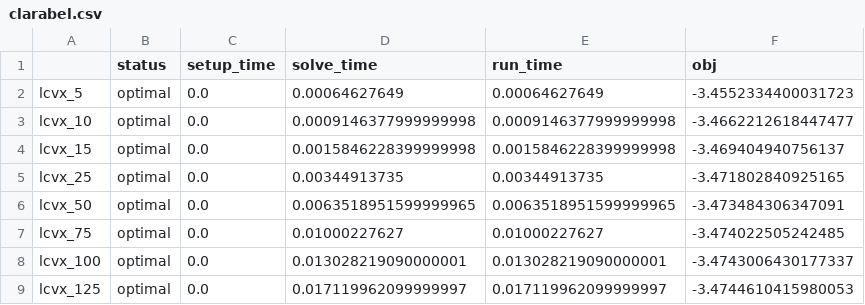
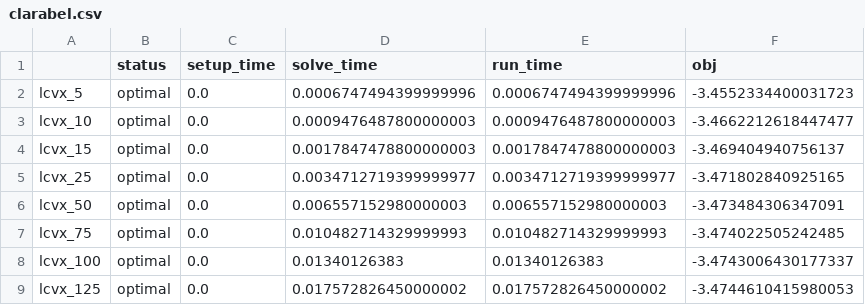
Before and after one commit to qoco-org/qoco-benchmarks, a CSV file: results/lcvx/clarabel.csv, drawn as a sheet.

```diff
--- a/results/lcvx/clarabel.csv
+++ b/results/lcvx/clarabel.csv
@@ -1,9 +1,9 @@
 ,status,setup_time,solve_time,run_time,obj
-lcvx_5,optimal,0.0,0.00064627649,0.00064627649,-3.4552334400031723
-lcvx_10,optimal,0.0,0.0009146377999999998,0.0009146377999999998,-3.4662212618447477
-lcvx_15,optimal,0.0,0.0015846228399999998,0.0015846228399999998,-3.469404940756137
-lcvx_25,optimal,0.0,0.00344913735,0.00344913735,-3.471802840925165
-lcvx_50,optimal,0.0,0.0063518951599999965,0.0063518951599999965,-3.473484306347091
-lcvx_75,optimal,0.0,0.01000227627,0.01000227627,-3.474022505242485
-lcvx_100,optimal,0.0,0.013028219090000001,0.013028219090000001,-3.4743006430177337
-lcvx_125,optimal,0.0,0.017119962099999997,0.017119962099999997,-3.4744610415980053
+lcvx_5,optimal,0.0,0.0006747494399999996,0.0006747494399999996,-3.4552334400031723
+lcvx_10,optimal,0.0,0.0009476487800000003,0.0009476487800000003,-3.4662212618447477
+lcvx_15,optimal,0.0,0.0017847478800000003,0.0017847478800000003,-3.469404940756137
+lcvx_25,optimal,0.0,0.0034712719399999977,0.0034712719399999977,-3.471802840925165
+lcvx_50,optimal,0.0,0.006557152980000003,0.006557152980000003,-3.473484306347091
+lcvx_75,optimal,0.0,0.010482714329999993,0.010482714329999993,-3.474022505242485
+lcvx_100,optimal,0.0,0.01340126383,0.01340126383,-3.4743006430177337
+lcvx_125,optimal,0.0,0.017572826450000002,0.017572826450000002,-3.4744610415980053
```
Also changed, not shown: results/lcvx/ecos.csv, results/lcvx/qcos.csv, 10 other files.
